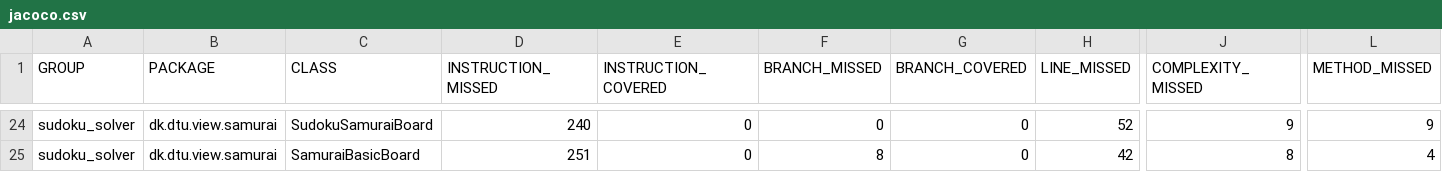
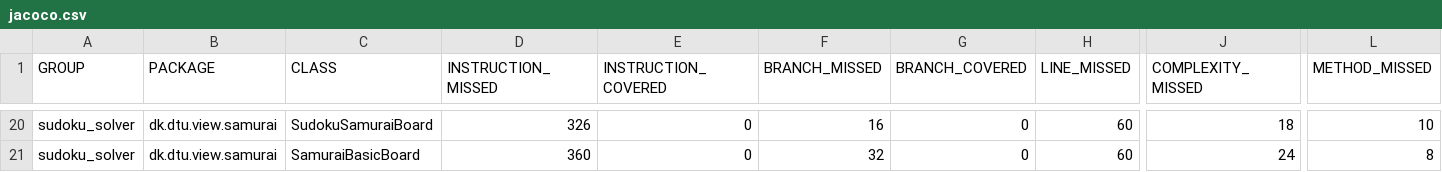
Before and after one commit to Fewrick/02122-software-projekt, a CSV file: sudoku_solver/target/site/jacoco/jacoco.csv, drawn as a sheet; only a part is shown, gaps mark what is left out; addresses are those after the commit; the diff covers the shown part only; the diff names each change by its address in the sheet, - before the commit and + after, or states it on an @@ line.

```diff
--- a/sudoku_solver/target/site/jacoco/jacoco.csv
+++ b/sudoku_solver/target/site/jacoco/jacoco.csv
-D20 (INSTRUCTION_MISSED): 240
+D20 (INSTRUCTION_MISSED): 326
-F20 (BRANCH_MISSED): 0
+F20 (BRANCH_MISSED): 16
-H20 (LINE_MISSED): 52
+H20 (LINE_MISSED): 60
-J20 (COMPLEXITY_MISSED): 9
+J20 (COMPLEXITY_MISSED): 18
-L20 (METHOD_MISSED): 9
+L20 (METHOD_MISSED): 10
-D21 (INSTRUCTION_MISSED): 251
+D21 (INSTRUCTION_MISSED): 360
-F21 (BRANCH_MISSED): 8
+F21 (BRANCH_MISSED): 32
-H21 (LINE_MISSED): 42
+H21 (LINE_MISSED): 60
-J21 (COMPLEXITY_MISSED): 8
+J21 (COMPLEXITY_MISSED): 24
-L21 (METHOD_MISSED): 4
+L21 (METHOD_MISSED): 8
```
Also changed, not shown: 4 removed rows and 27 edited cells elsewhere in this file, 54 other files.
